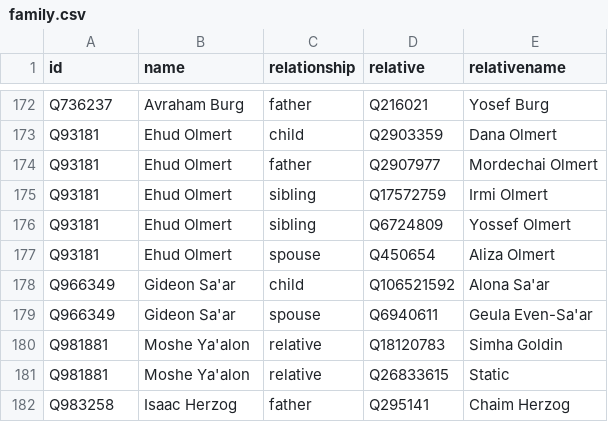
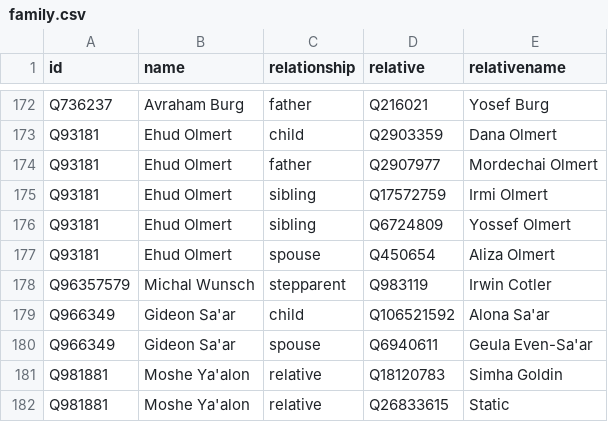
Before and after one commit to every-politician-scrapers/israel-ministers, a CSV file: html/family.csv, drawn as a sheet; only a part is shown, gaps mark what is left out; the shorter side is filled out with more unchanged rows.

Commit message:
PCB update

```diff
--- a/html/family.csv
+++ b/html/family.csv
@@ -177,2 +177,3 @@ Q93181,Ehud Olmert,sibling,Q6724809,Yossef Olmert
 Q93181,Ehud Olmert,spouse,Q450654,Aliza Olmert
+Q96357579,Michal Wunsch,stepparent,Q983119,Irwin Cotler
 Q966349,Gideon Sa'ar,child,Q106521592,Alona Sa'ar
```
